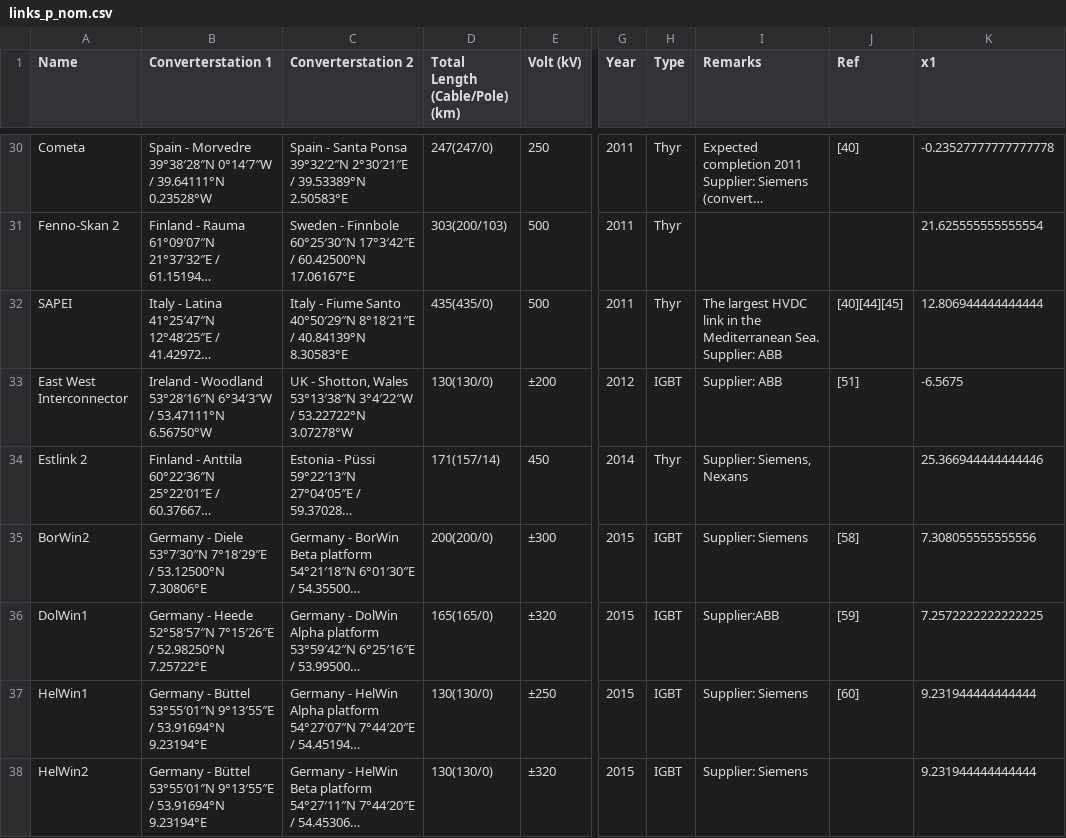
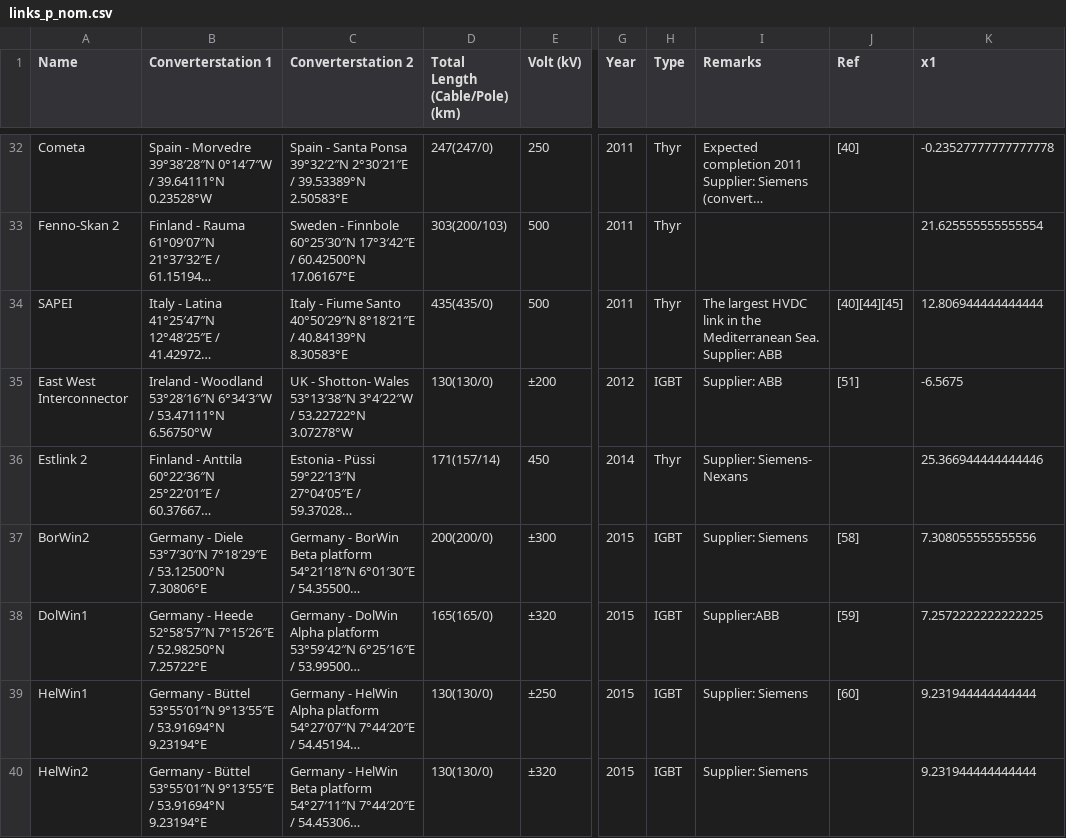
Before and after one commit to open-energy-transition/clean-firm-techs-eu, a CSV file: data/links_p_nom.csv, drawn as a sheet; only a part is shown, gaps mark what is left out; long unchanged cells end in …; addresses are those after the commit; the diff covers the shown part only; the diff names each change by its address in the sheet, - before the commit and + after, or states it on an @@ line.

```diff
--- a/data/links_p_nom.csv
+++ b/data/links_p_nom.csv
-C35 (Converterstation 2): UK - Shotton, Wales 53°13′38″N…
+C35 (Converterstation 2): UK - Shotton- Wales 53°13′38″N…
-I36 (Remarks): Supplier: Siemens, Nexans
+I36 (Remarks): Supplier: Siemens- Nexans
```
Also changed, not shown: 2 added rows and 13 edited cells elsewhere in this file.
